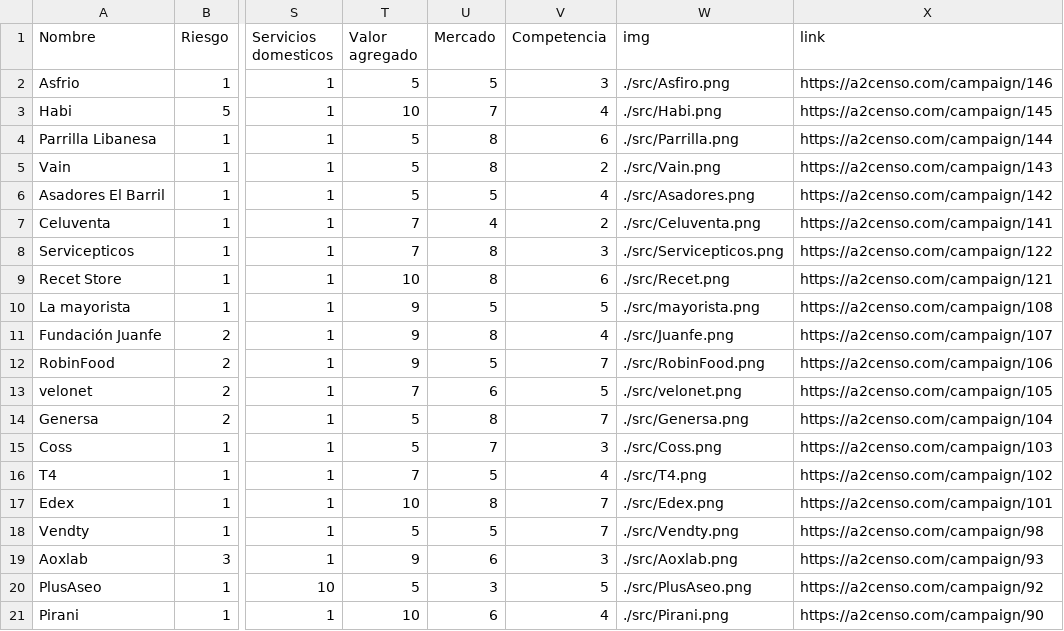
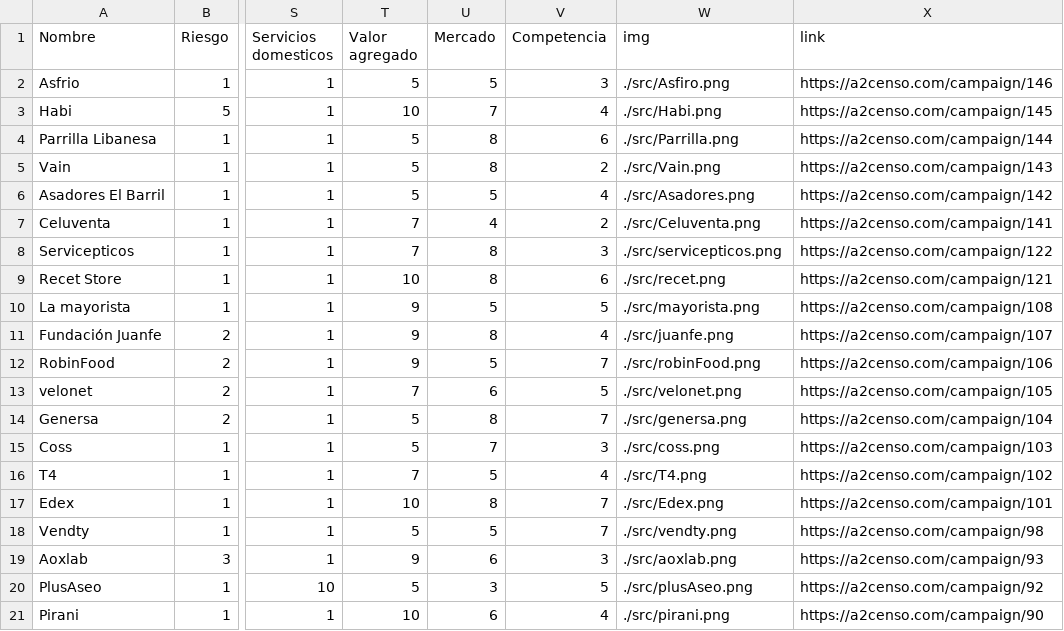
Before and after one commit to VictorLifting/-INVEXCOL, a CSV file: datas/Empresasimglink.csv, drawn as a sheet; only a part is shown, gaps mark what is left out; the diff names each change by its address in the sheet, - before the commit and + after, or states it on an @@ line.

Commit message:
Update Empresasimglink.csv

```diff
--- a/datas/Empresasimglink.csv
+++ b/datas/Empresasimglink.csv
-W8 (img): ./src/Servicepticos.png
+W8 (img): ./src/servicepticos.png
-W9 (img): ./src/Recet.png
+W9 (img): ./src/recet.png
-W11 (img): ./src/Juanfe.png
+W11 (img): ./src/juanfe.png
-W12 (img): ./src/RobinFood.png
+W12 (img): ./src/robinFood.png
-W14 (img): ./src/Genersa.png
+W14 (img): ./src/genersa.png
-W15 (img): ./src/Coss.png
+W15 (img): ./src/coss.png
-W18 (img): ./src/Vendty.png
+W18 (img): ./src/vendty.png
-W19 (img): ./src/Aoxlab.png
+W19 (img): ./src/aoxlab.png
-W20 (img): ./src/PlusAseo.png
+W20 (img): ./src/plusAseo.png
-W21 (img): ./src/Pirani.png
+W21 (img): ./src/pirani.png
```
